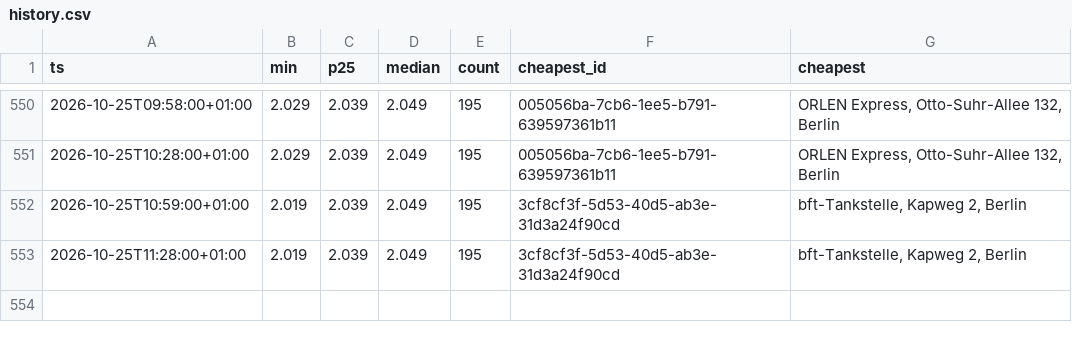
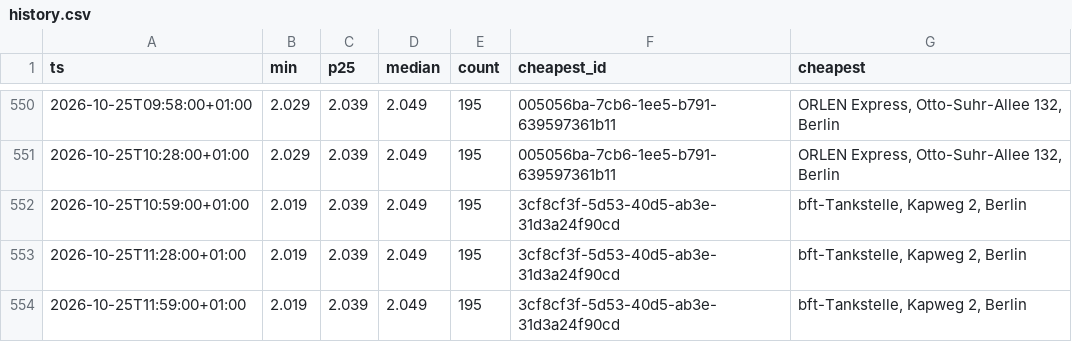
Before and after one commit to robin300992/spritpreis, a CSV file: docs/data/history.csv, drawn as a sheet; only a part is shown, gaps mark what is left out.

```diff
--- a/docs/data/history.csv
+++ b/docs/data/history.csv
@@ -553 +553,2 @@ ts,min,p25,median,count,cheapest_id,cheapest
 2026-10-25T11:28:00+01:00,2.019,2.039,2.049,195,3cf8cf3f-5d53-40d5-ab3e-31d3a24f90cd,"bft-Tankstelle, Kapweg 2, Berlin"
+2026-10-25T11:59:00+01:00,2.019,2.039,2.049,195,3cf8cf3f-5d53-40d5-ab3e-31d3a24f90cd,"bft-Tankstelle, Kapweg 2, Berlin"
```
Also changed, not shown: 1 other file.
